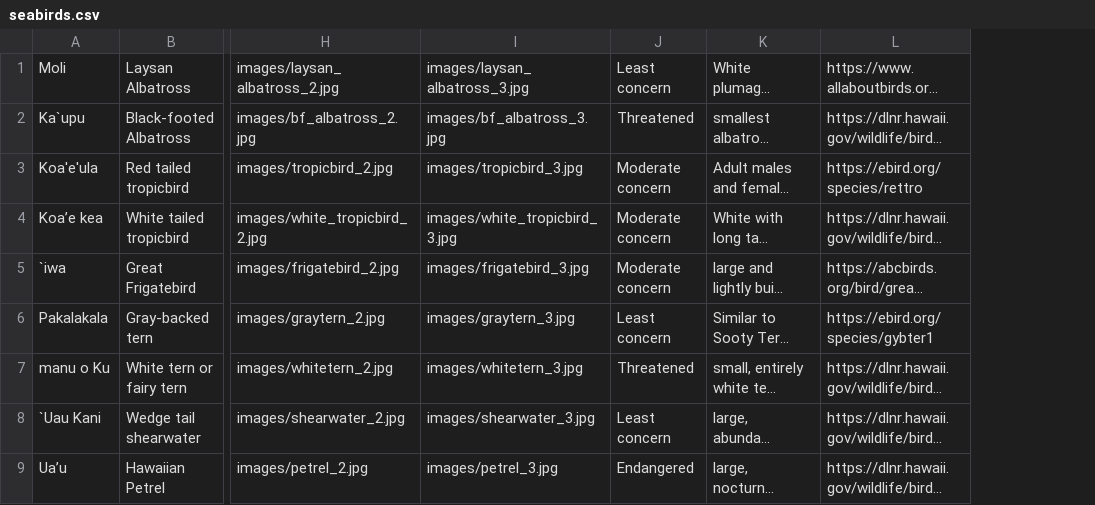
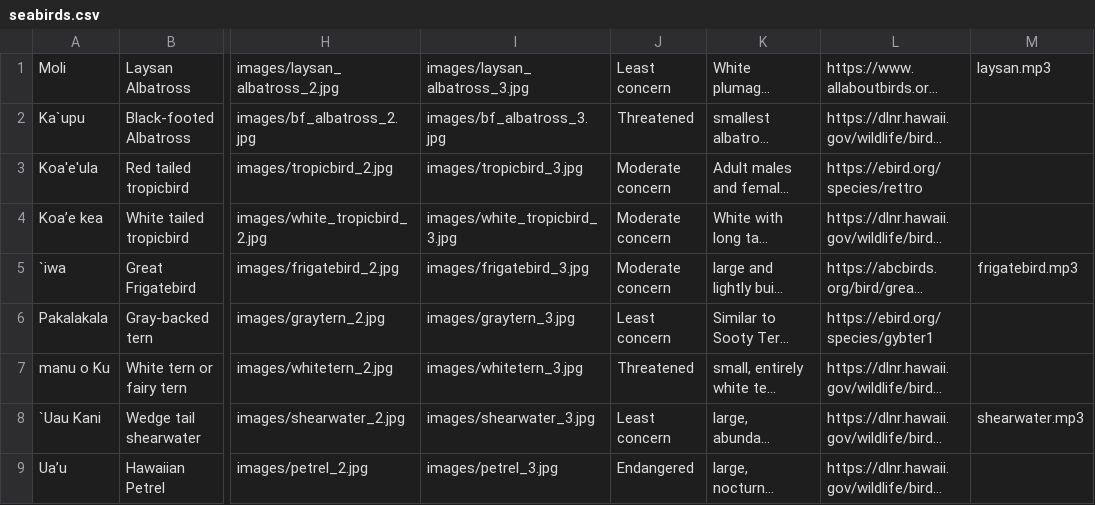
Before and after one commit to hgarbeil/HiBirds, a CSV file: data/seabirds.csv, drawn as a sheet; only a part is shown, gaps mark what is left out; long unchanged cells end in …; the diff names each change by its address in the sheet, - before the commit and + after, or states it on an @@ line.

```diff
--- a/data/seabirds.csv
+++ b/data/seabirds.csv
+column M, rows 1-8: laysan.mp3 |  |  |  | frigatebird.mp3 |  |  | shearwater.mp3
```
Also changed, not shown: 5 other files.
